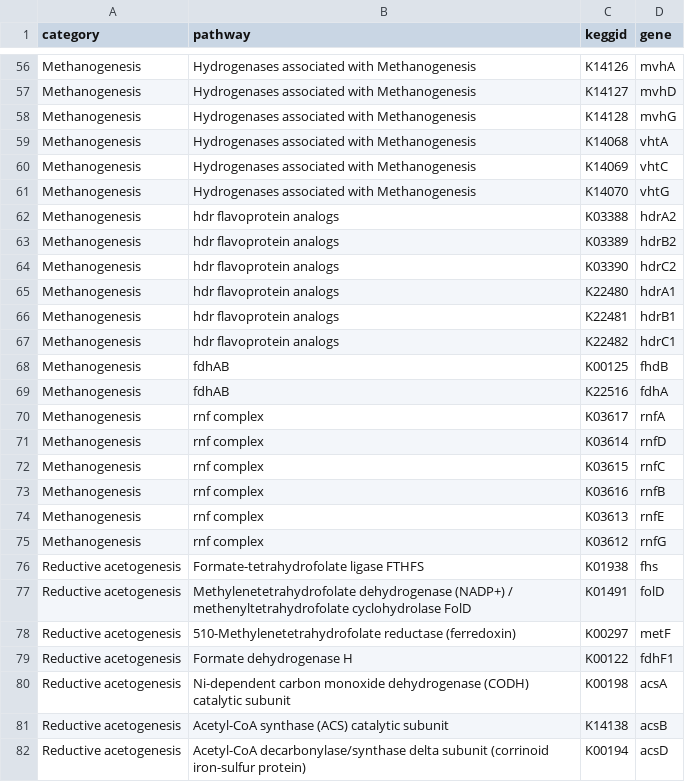
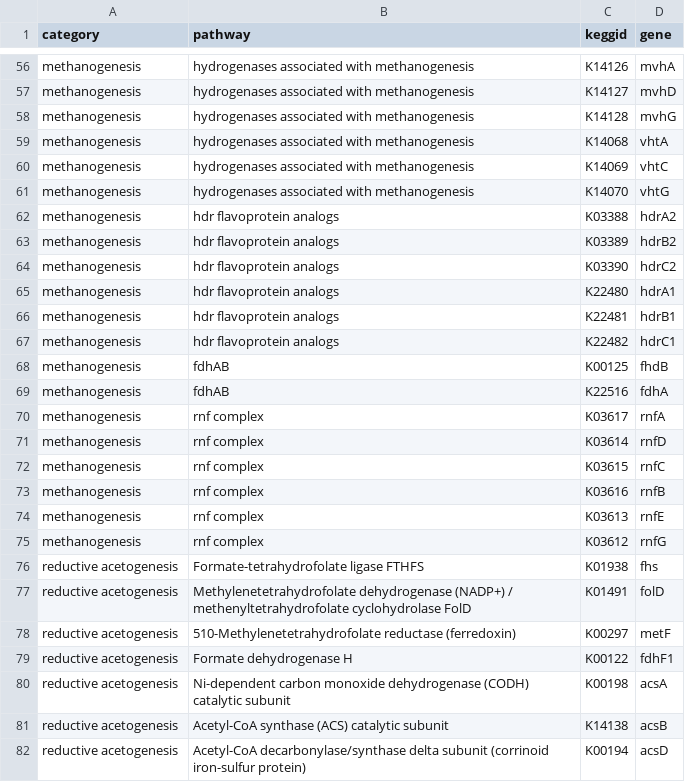
Before and after one commit to bheimbu/annoSnake, a CSV file: workflow/rules/scripts/keggid_to_genes_pathway.csv, drawn as a sheet; only a part is shown, gaps mark what is left out; the diff covers the shown part only; the diff names each change by its address in the sheet, - before the commit and + after, or states it on an @@ line.

Commit message:
Update keggid_to_genes_pathway.csv

```diff
--- a/workflow/rules/scripts/keggid_to_genes_pathway.csv
+++ b/workflow/rules/scripts/keggid_to_genes_pathway.csv
-A56:A75 (category): Methanogenesis
+A56:A75 (category): methanogenesis
-B56:B61 (pathway): Hydrogenases associated with Methanogenesis
+B56:B61 (pathway): hydrogenases associated with methanogenesis
-A76:A82 (category): Reductive acetogenesis
+A76:A82 (category): reductive acetogenesis
```
Also changed, not shown: 133 edited cells elsewhere in this file.
